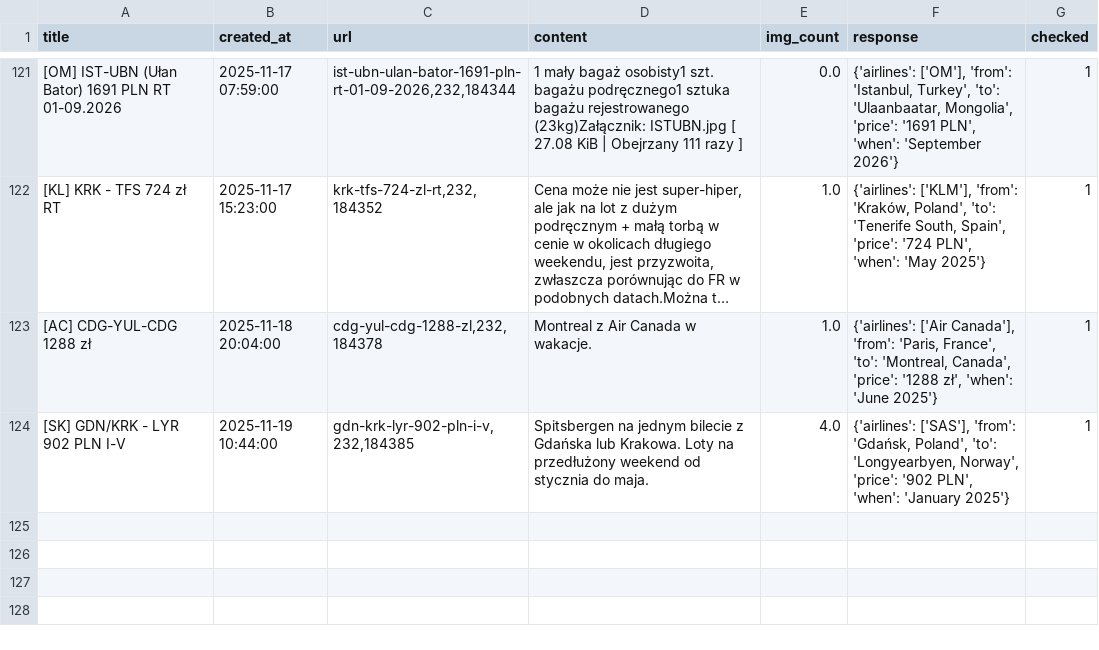
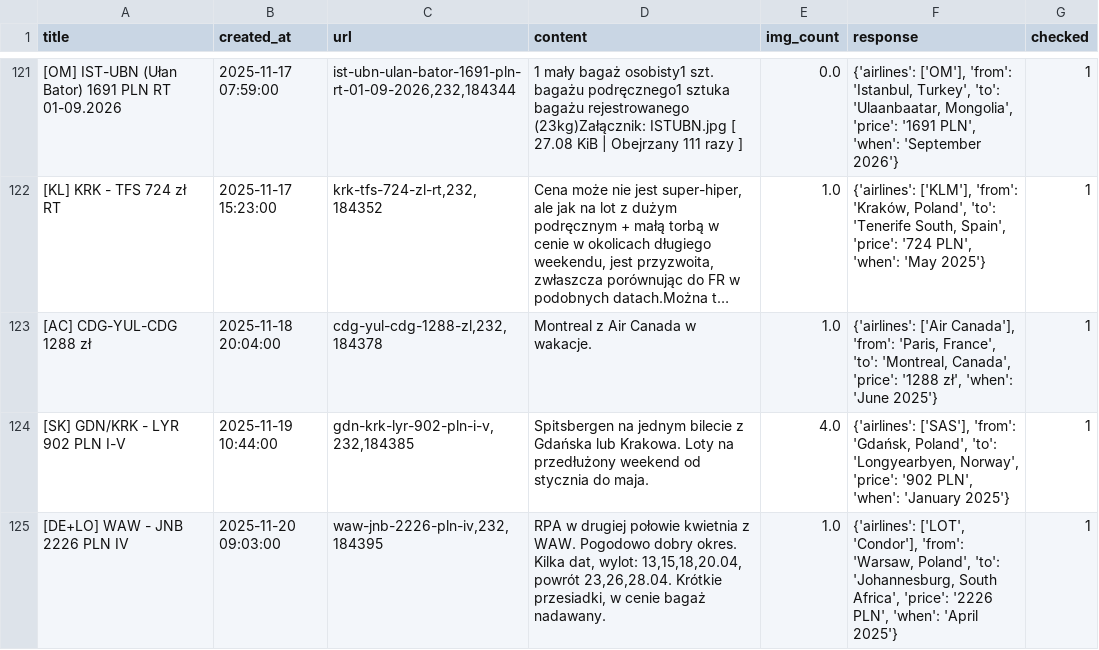
Before and after one commit to kstajer/flight-deal-notification, a CSV file: data.csv, drawn as a sheet; only a part is shown, gaps mark what is left out; long unchanged cells end in …; the diff names each change by its address in the sheet, - before the commit and + after, or states it on an @@ line.

```diff
--- a/data.csv
+++ b/data.csv
+row 125: [DE+LO] WAW - JNB 2226 PLN IV | 2025-11-20 09:03:00 | waw-jnb-2226-pln-iv,232,184395 | RPA w drugiej połowie kwietnia z WAW. Pogodowo dobry okres. Kilka dat, wylot: 13,15,18,20.04, powrót 23,26,28.04. Krótkie przesiadki, w cenie bagaż nadawany. | 1.0 | {'airlines': ['LOT', 'Condor'], 'from': 'Warsaw, Poland', 'to': 'Johannesburg, South Africa', 'price': '2226 PLN', 'when': 'April 2025'} | 1
```
